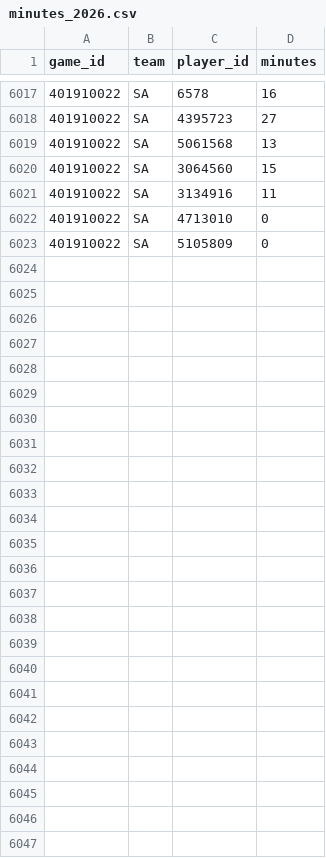
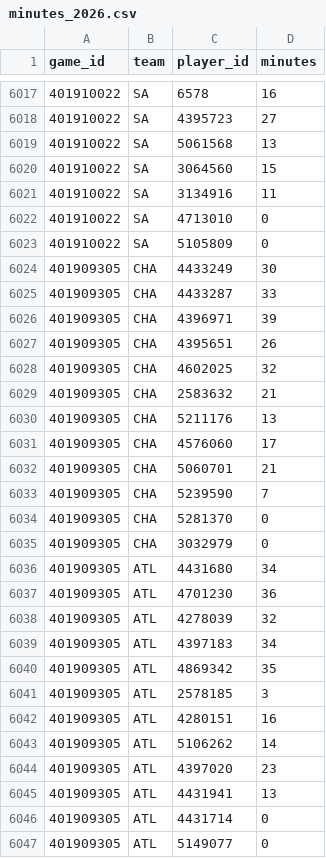
Before and after one commit to lifeisgreat07/NFL-Model-2, a CSV file: data/nba/history/minutes_2026.csv, drawn as a sheet; only a part is shown, gaps mark what is left out; the diff names each change by its address in the sheet, - before the commit and + after, or states it on an @@ line.

```diff
--- a/data/nba/history/minutes_2026.csv
+++ b/data/nba/history/minutes_2026.csv
+row 6024: 401909305 | CHA | 4433249 | 30
+row 6025: 401909305 | CHA | 4433287 | 33
+row 6026: 401909305 | CHA | 4396971 | 39
+row 6027: 401909305 | CHA | 4395651 | 26
+row 6028: 401909305 | CHA | 4602025 | 32
+row 6029: 401909305 | CHA | 2583632 | 21
+row 6030: 401909305 | CHA | 5211176 | 13
+row 6031: 401909305 | CHA | 4576060 | 17
+row 6032: 401909305 | CHA | 5060701 | 21
+row 6033: 401909305 | CHA | 5239590 | 7
+row 6034: 401909305 | CHA | 5281370 | 0
+row 6035: 401909305 | CHA | 3032979 | 0
+row 6036: 401909305 | ATL | 4431680 | 34
+row 6037: 401909305 | ATL | 4701230 | 36
+row 6038: 401909305 | ATL | 4278039 | 32
+row 6039: 401909305 | ATL | 4397183 | 34
+row 6040: 401909305 | ATL | 4869342 | 35
+row 6041: 401909305 | ATL | 2578185 | 3
+row 6042: 401909305 | ATL | 4280151 | 16
+row 6043: 401909305 | ATL | 5106262 | 14
+row 6044: 401909305 | ATL | 4397020 | 23
+row 6045: 401909305 | ATL | 4431941 | 13
+row 6046: 401909305 | ATL | 4431714 | 0
+row 6047: 401909305 | ATL | 5149077 | 0
```
Also changed, not shown: data/nba/history/games_2026.csv, 8 other files.
